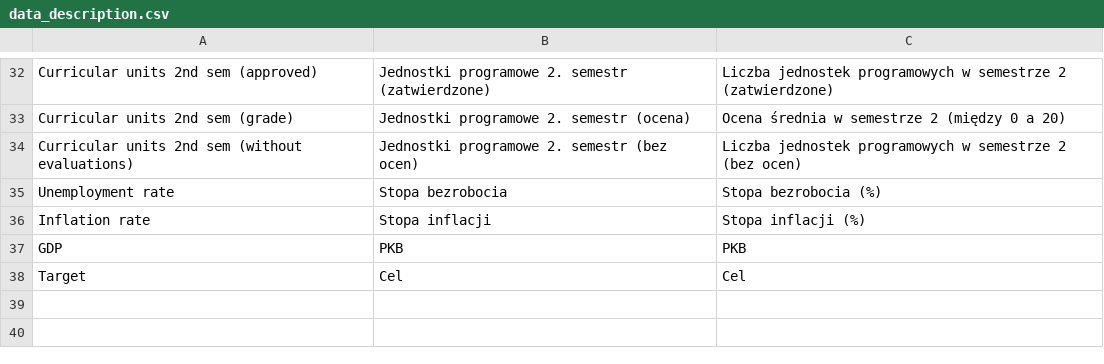
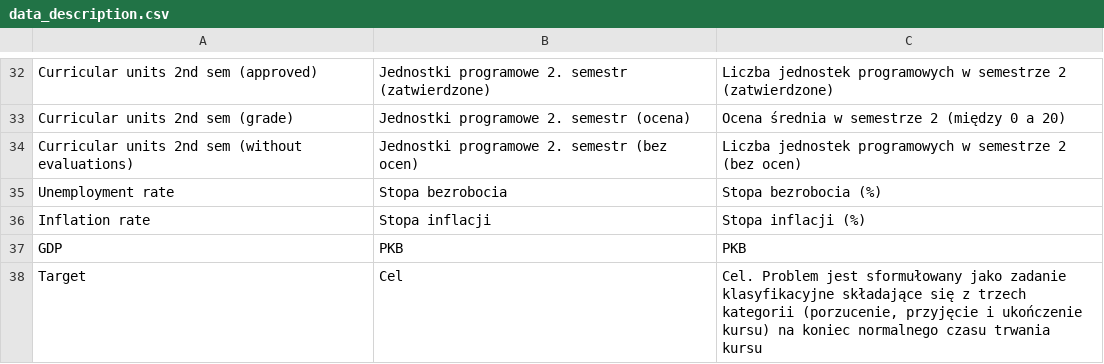
Before and after one commit to KamilMarshal/MAD_classification_project, a CSV file: data_description.csv, drawn as a sheet; only a part is shown, gaps mark what is left out.

```diff
--- a/data_description.csv
+++ b/data_description.csv
@@ -37,2 +37,2 @@ Inflation rate,Stopa inflacji,Stopa inflacji (%)
 GDP,PKB,PKB
-Target,Cel,Cel
+Target,Cel,"Cel. Problem jest sformułowany jako zadanie klasyfikacyjne składające się z trzech kategorii (porzucenie, przyjęcie i ukończenie kursu) na koniec normalnego czasu trwania kursu"
```
Also changed, not shown: 1 other file.
